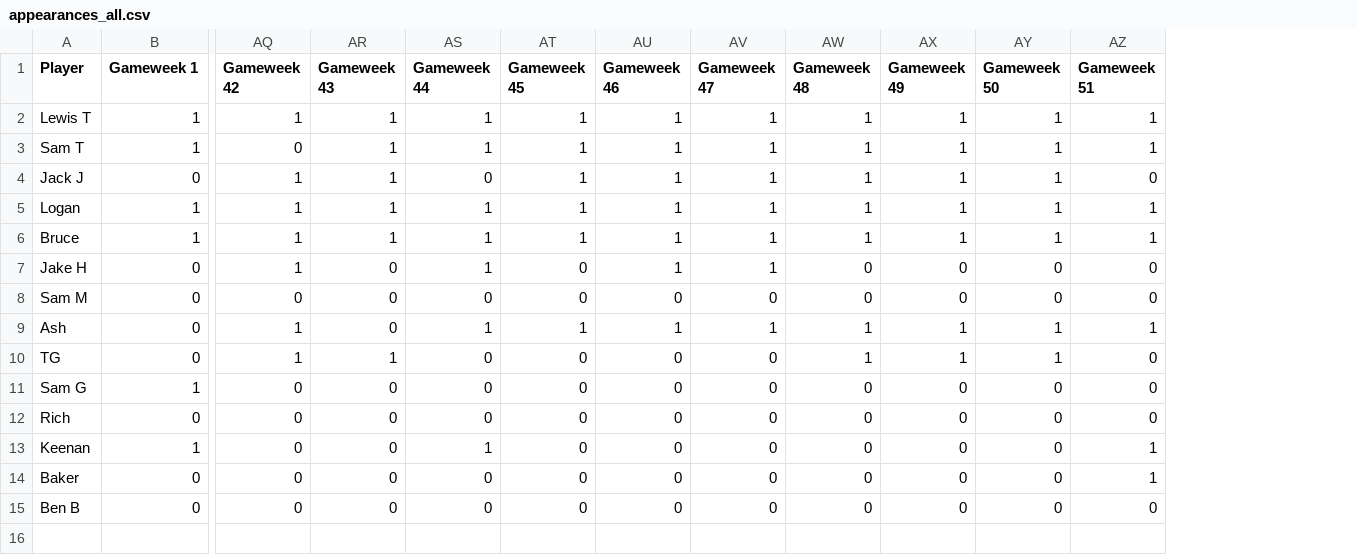
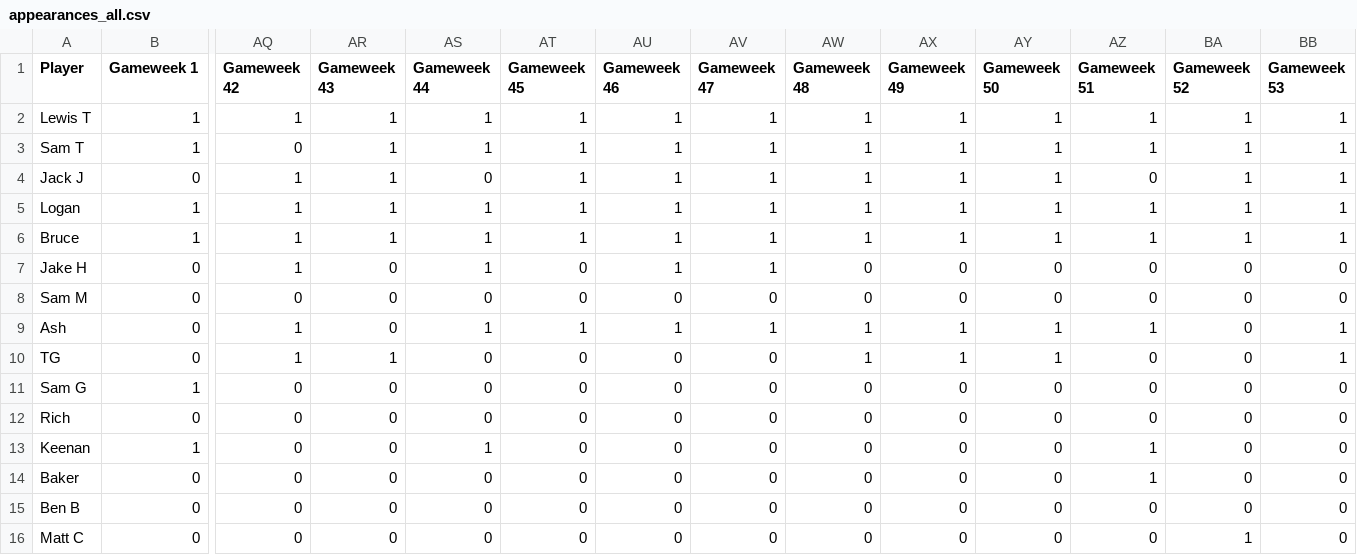
Before and after one commit to lewtip97/fives_app, a CSV file: data/appearances_all.csv, drawn as a sheet; only a part is shown, gaps mark what is left out; rows hold the shown columns only; the diff names each change by its address in the sheet, - before the commit and + after, or states it on an @@ line.

```diff
--- a/data/appearances_all.csv
+++ b/data/appearances_all.csv
+column BA (Gameweek 52), rows 2-15: 1 | 1 | 1 | 1 | 1 | 0 | 0 | 0 | 0 | 0 | 0 | 0 | 0 | 0
+column BB (Gameweek 53), rows 2-15: 1 | 1 | 1 | 1 | 1 | 0 | 0 | 1 | 1 | 0 | 0 | 0 | 0 | 0
+row 16: Matt C | 0 | 0 | 0 | 0 | 0 | 0 | 0 | 0 | 0 | 0 | 0 | 1 | 0
```
Also changed, not shown: data/goals_all.csv, data/team_stats/Prem S1.csv, 26 other files.
